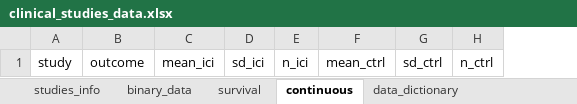
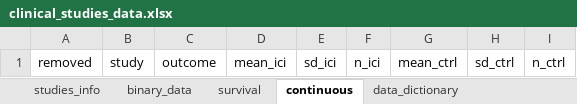
Before and after one commit to zuofengli/AIMetaAnalysis, an Excel workbook: inst/extdata/clinical_studies_data.xlsx, sheet continuous, drawn as a sheet; values as stored, in another font and other column widths than the file's, no borders; the diff names each change by its address in the sheet, - before the commit and + after, or states it on an @@ line.

```diff
--- a/inst/extdata/clinical_studies_data.xlsx (sheet continuous)
+++ b/inst/extdata/clinical_studies_data.xlsx (sheet continuous)
+column A, row 1: removed
```
Also changed, not shown: sheet survival, sheet data_dictionary, sheet studies_info, sheet binary_data, hidden cells, charts or pictures, 41 other files.
